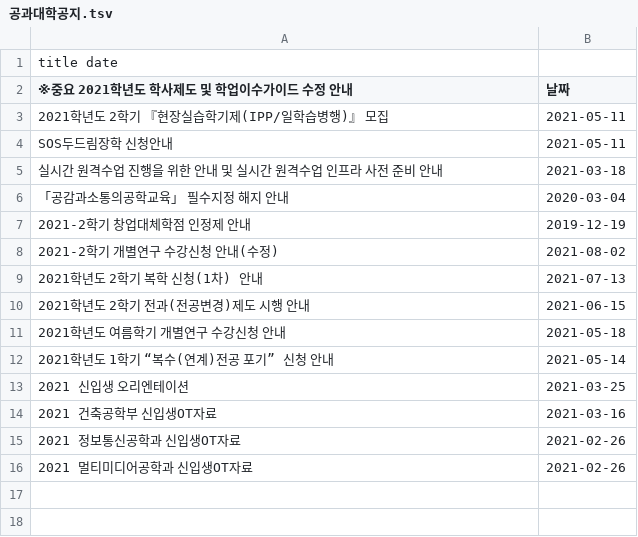
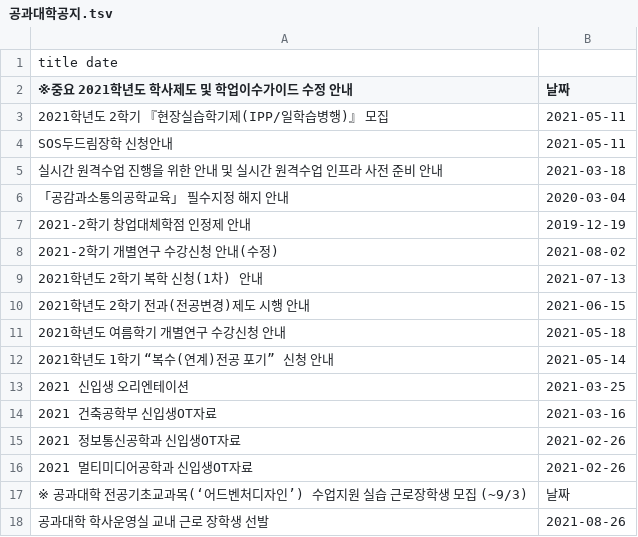
Before and after one commit to qkrwjdan/dongguk_crawler, a TSV file: data/공과대학공지.tsv, drawn as a sheet.

```diff
--- a/data/공과대학공지.tsv
+++ b/data/공과대학공지.tsv
@@ -16 +16,3 @@ SOS두드림장학 신청안내	2021-05-11
 2021 멀티미디어공학과 신입생OT자료	2021-02-26
+※ 공과대학 전공기초교과목(‘어드벤처디자인’) 수업지원 실습 근로장학생 모집 (~9/3)	날짜
+공과대학 학사운영실 교내 근로 장학생 선발	2021-08-26
```
Also changed, not shown: data/근로장학공고게시판.tsv, data/일반공지.tsv, 7 other files.
